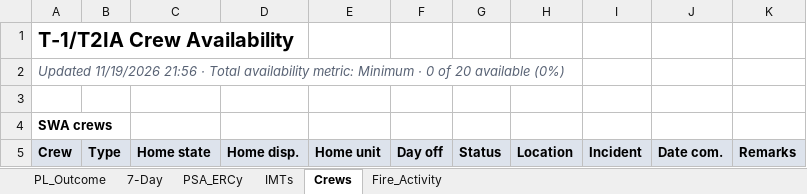
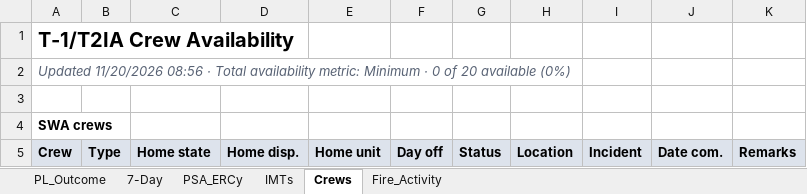
Before and after one commit to SWCCFireWx/sw-pl-tool, an Excel workbook: reports/SWA_PL_latest.xlsx, sheet Crews, drawn as a sheet; only a part is shown; values as stored, in another font and other column widths than the file's, no borders; the diff names each change by its address in the sheet, - before the commit and + after, or states it on an @@ line.

```diff
--- a/reports/SWA_PL_latest.xlsx (sheet Crews)
+++ b/reports/SWA_PL_latest.xlsx (sheet Crews)
-A2: Updated 11/19/2026 21:56 · Total…
+A2: Updated 11/20/2026 08:56 · Total…
```
Also changed, not shown: sheet PSA_ERCy, sheet PL_Outcome, sheet 7-Day, sheet Fire_Activity, sheet IMTs, 20 other files.
